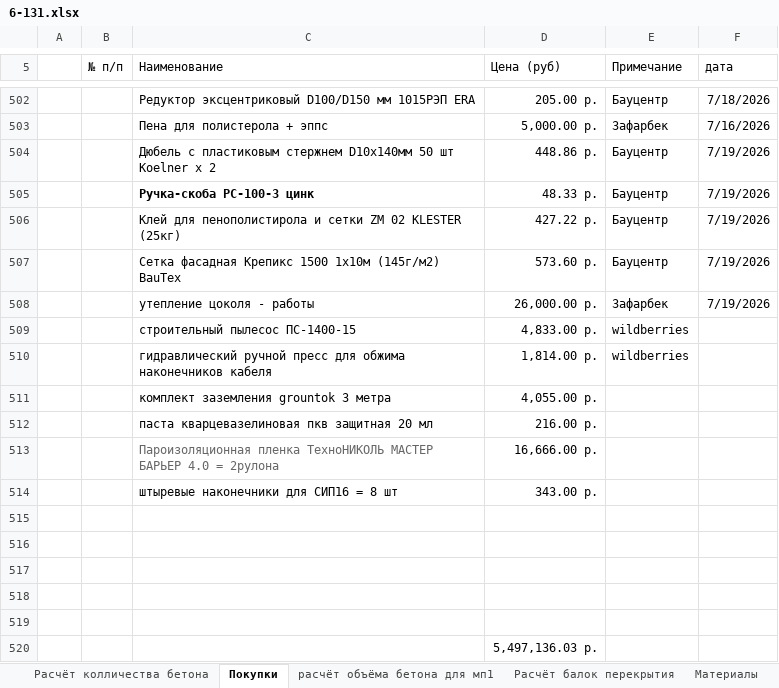
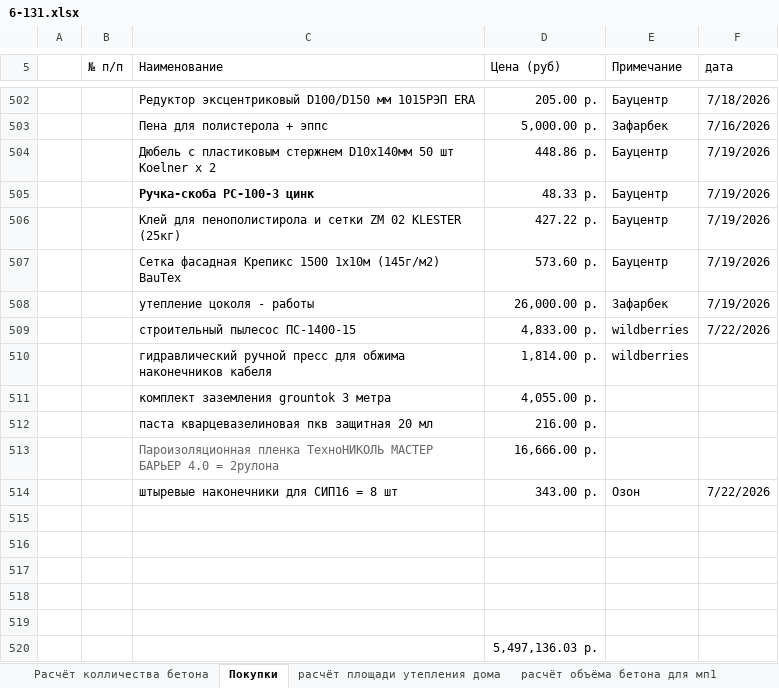
Before and after one commit to zip1982b/my_home, an Excel workbook: 6-131.xlsx, sheet Покупки, drawn as a sheet; only a part is shown, gaps mark what is left out; values as stored, in another font and other column widths than the file's, no borders; table styles not drawn; the diff names each change by its address in the sheet, - before the commit and + after, or states it on an @@ line.

```diff
--- a/6-131.xlsx (sheet Покупки)
+++ b/6-131.xlsx (sheet Покупки)
+sheet tab: расчёт площади утепления дома
-F509 (дата): (empty)
+F509 (дата): 7/22/2026
-E514 (Примечание): (empty)
+E514 (Примечание): Озон
-F514 (дата): (empty)
+F514 (дата): 7/22/2026
```
Also changed, not shown: 6 other files.
